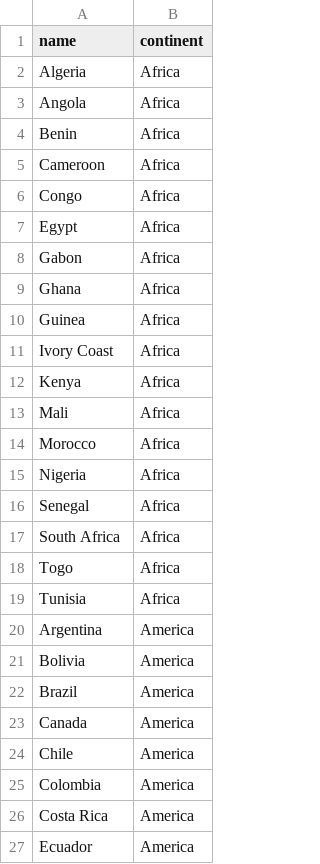
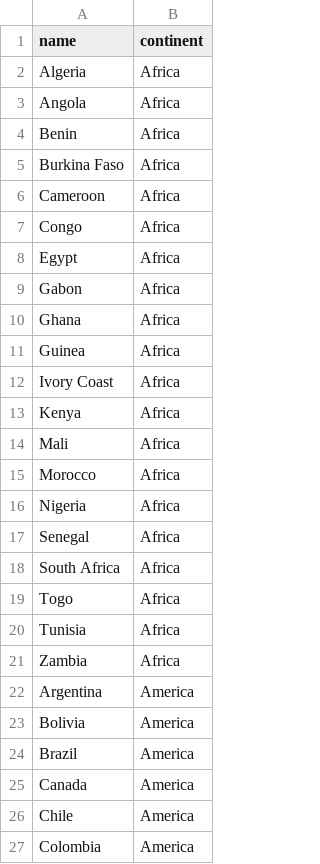
Before and after one commit to spielmangames/fafi, a CSV file: app/data/sample/countries.csv, drawn as a sheet; only a part is shown; the shorter side is filled out with more unchanged rows; the diff names each change by its address in the sheet, - before the commit and + after, or states it on an @@ line.

```diff
--- a/app/data/sample/countries.csv
+++ b/app/data/sample/countries.csv
+row 5: Burkina Faso | Africa
+row 21: Zambia | Africa
```
Also changed, not shown: 7 other files.
